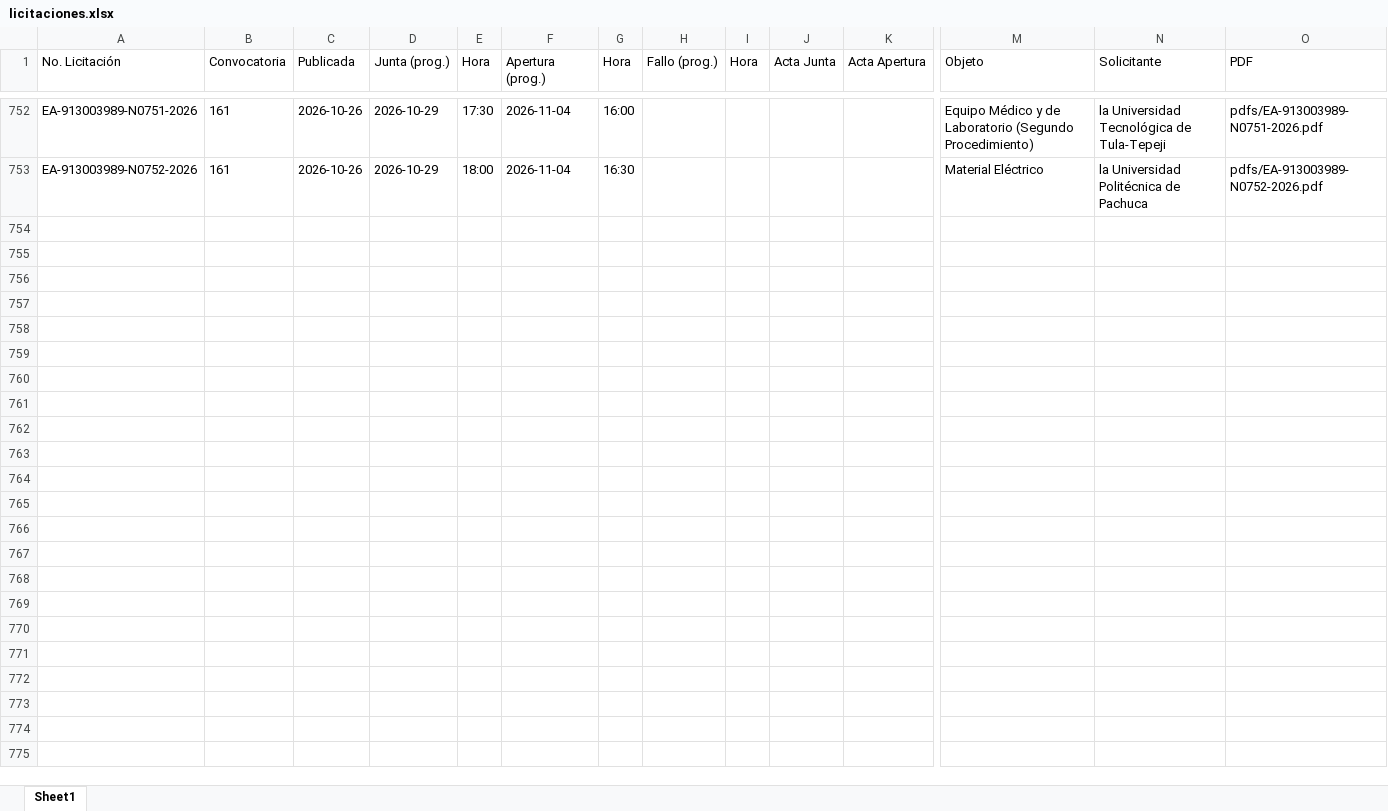
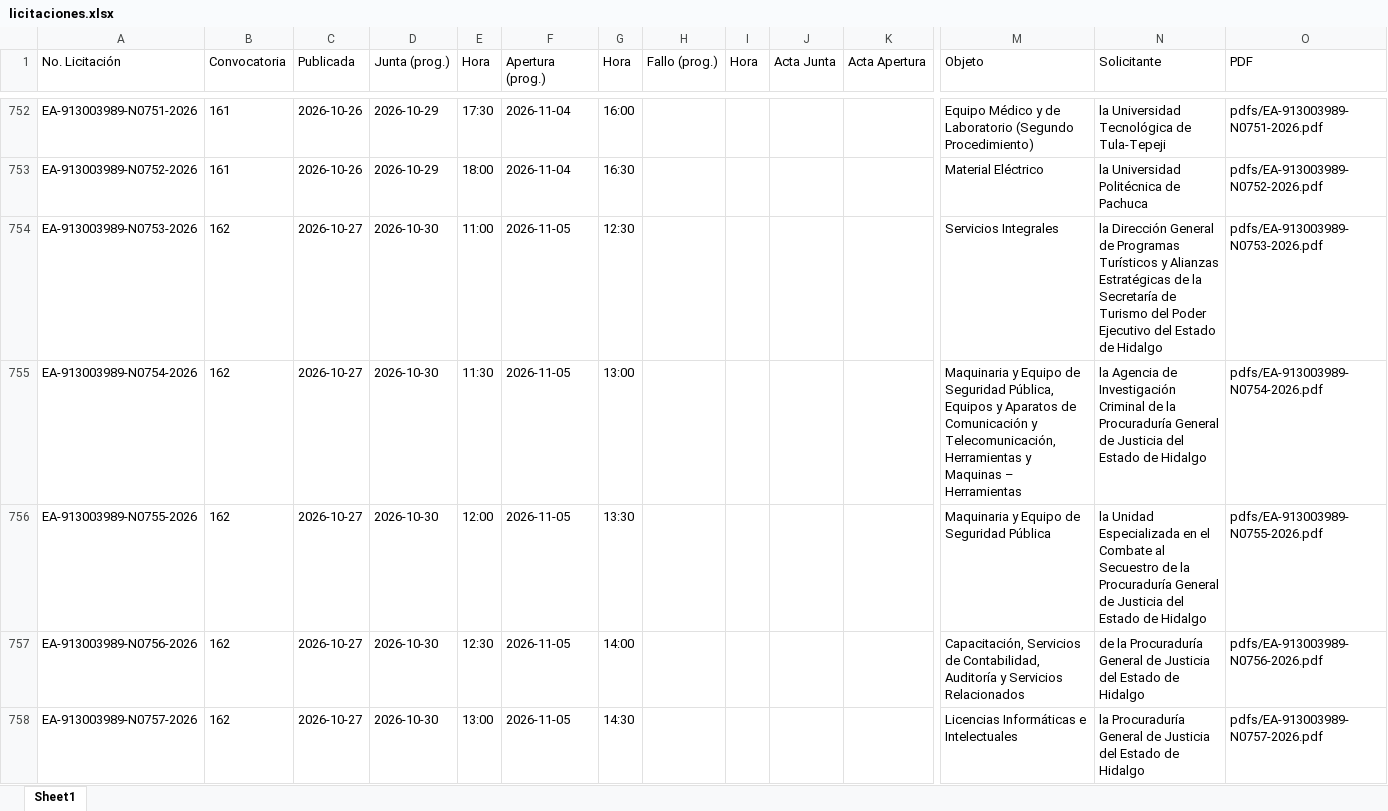
Before and after one commit to aleexroldaansftw/monitorlicitaciones, an Excel workbook: data/licitaciones.xlsx, sheet Sheet1, drawn as a sheet; only a part is shown, gaps mark what is left out; values as stored, in another font and other column widths than the file's, no borders; rows hold the shown columns only; the diff covers the shown part only; the diff names each change by its address in the sheet, - before the commit and + after, or states it on an @@ line.

```diff
--- a/data/licitaciones.xlsx (sheet Sheet1)
+++ b/data/licitaciones.xlsx (sheet Sheet1)
+row 754: EA-913003989-N0753-2026 | 162 | 2026-10-27 | 2026-10-30 | 11:00 | 2026-11-05 | 12:30 |  |  |  |  | Servicios Integrales | la Dirección General de Programas Turísticos y Alianzas Estratégicas de la Secretaría de Turismo del Poder Ejecutivo del Estado de Hidalgo | pdfs/EA-913003989-N0753-2026.pdf
+row 755: EA-913003989-N0754-2026 | 162 | 2026-10-27 | 2026-10-30 | 11:30 | 2026-11-05 | 13:00 |  |  |  |  | Maquinaria y Equipo de Seguridad Pública, Equipos y Aparatos de Comunicación y Telecomunicación, Herramientas y Maquinas – Herramientas | la Agencia de Investigación Criminal de la Procuraduría General de Justicia del Estado de Hidalgo | pdfs/EA-913003989-N0754-2026.pdf
+row 756: EA-913003989-N0755-2026 | 162 | 2026-10-27 | 2026-10-30 | 12:00 | 2026-11-05 | 13:30 |  |  |  |  | Maquinaria y Equipo de Seguridad Pública | la Unidad Especializada en el Combate al Secuestro de la Procuraduría General de Justicia del Estado de Hidalgo | pdfs/EA-913003989-N0755-2026.pdf
+row 757: EA-913003989-N0756-2026 | 162 | 2026-10-27 | 2026-10-30 | 12:30 | 2026-11-05 | 14:00 |  |  |  |  | Capacitación, Servicios de Contabilidad, Auditoría y Servicios Relacionados | de la Procuraduría General de Justicia del Estado de Hidalgo | pdfs/EA-913003989-N0756-2026.pdf
+row 758: EA-913003989-N0757-2026 | 162 | 2026-10-27 | 2026-10-30 | 13:00 | 2026-11-05 | 14:30 |  |  |  |  | Licencias Informáticas e Intelectuales | la Procuraduría General de Justicia del Estado de Hidalgo | pdfs/EA-913003989-N0757-2026.pdf
```
Also changed, not shown: 5 added rows elsewhere in this sheet, 12 other files.
